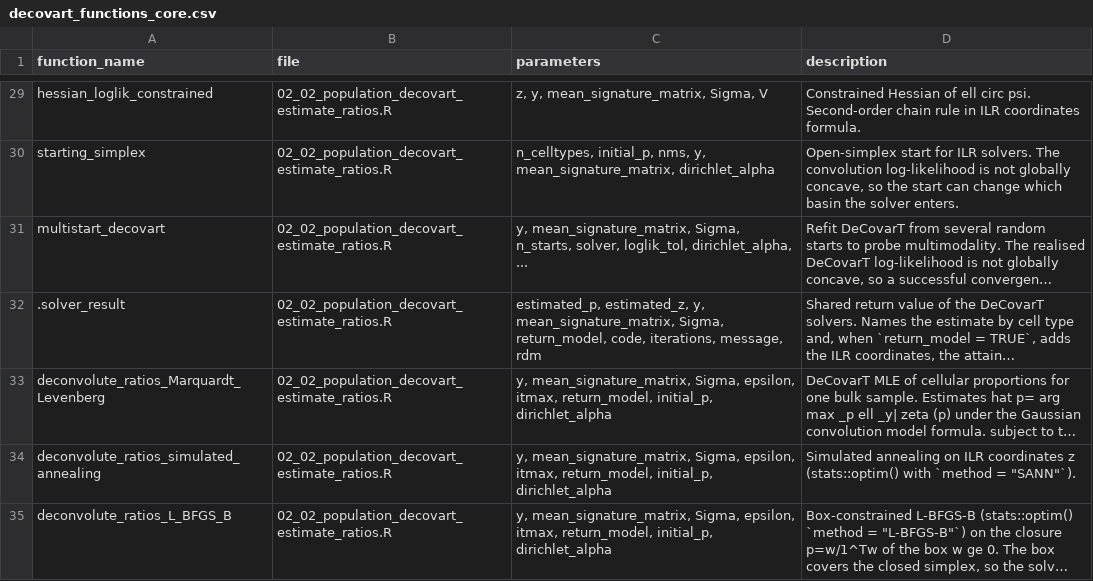
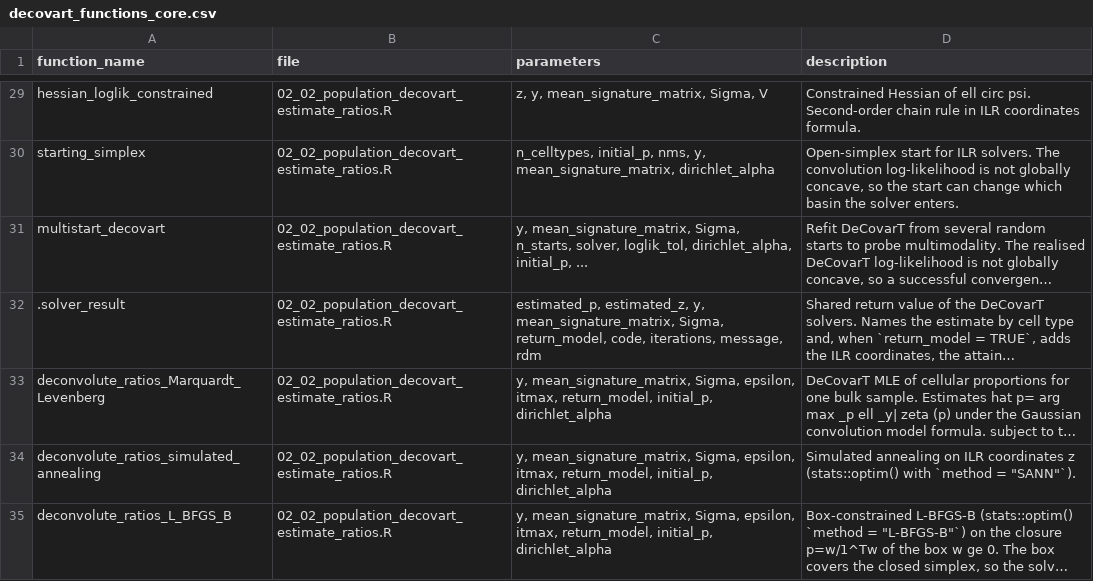
Before and after one commit to bastienchassagnol/DeCovarT, a CSV file: package_network/decovart_functions_core.csv, drawn as a sheet; only a part is shown, gaps mark what is left out; long unchanged cells end in …; the diff names each change by its address in the sheet, - before the commit and + after, or states it on an @@ line.

```diff
--- a/package_network/decovart_functions_core.csv
+++ b/package_network/decovart_functions_core.csv
-C31 (parameters): …loglik_tol, dirichlet_alpha, ...
+C31 (parameters): …loglik_tol, dirichlet_alpha, initial_p, ...
```
Also changed, not shown: 29 other files.
